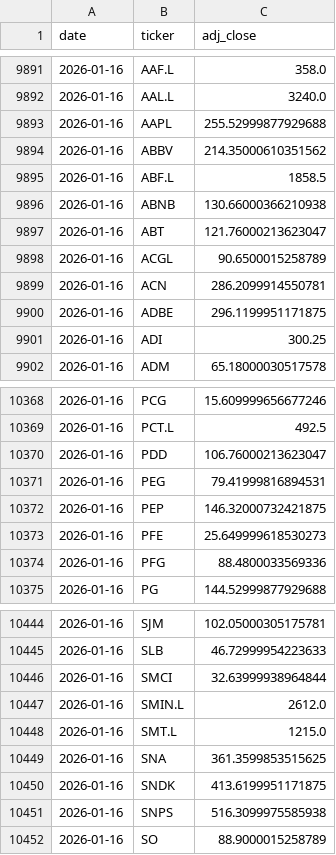
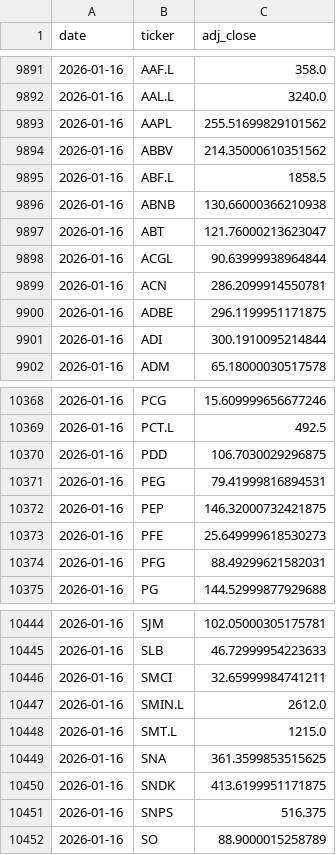
Before and after one commit to Fabione21/market-model, a CSV file: data/prices/2026/01.csv, drawn as a sheet; only a part is shown, gaps mark what is left out; the diff covers the shown part only.

```diff
--- a/data/prices/2026/01.csv
+++ b/data/prices/2026/01.csv
@@ -9892,3 +9892,3 @@ date,ticker,adj_close
 2026-01-16,AAL.L,3240.0
-2026-01-16,AAPL,255.52999877929688
+2026-01-16,AAPL,255.51699829101562
 2026-01-16,ABBV,214.35000610351562
@@ -9897,6 +9897,6 @@ date,ticker,adj_close
 2026-01-16,ABT,121.76000213623047
-2026-01-16,ACGL,90.6500015258789
+2026-01-16,ACGL,90.63999938964844
 2026-01-16,ACN,286.2099914550781
 2026-01-16,ADBE,296.1199951171875
-2026-01-16,ADI,300.25
+2026-01-16,ADI,300.1910095214844
 2026-01-16,ADM,65.18000030517578
@@ -10369,3 +10369,3 @@ date,ticker,adj_close
 2026-01-16,PCT.L,492.5
-2026-01-16,PDD,106.76000213623047
+2026-01-16,PDD,106.7030029296875
 2026-01-16,PEG,79.41999816894531
@@ -10373,3 +10373,3 @@ date,ticker,adj_close
 2026-01-16,PFE,25.649999618530273
-2026-01-16,PFG,88.4800033569336
+2026-01-16,PFG,88.49299621582031
 2026-01-16,PG,144.52999877929688
@@ -10445,3 +10445,3 @@ date,ticker,adj_close
 2026-01-16,SLB,46.72999954223633
-2026-01-16,SMCI,32.63999938964844
+2026-01-16,SMCI,32.65999984741211
 2026-01-16,SMIN.L,2612.0
@@ -10450,3 +10450,3 @@ date,ticker,adj_close
 2026-01-16,SNDK,413.6199951171875
-2026-01-16,SNPS,516.3099975585938
+2026-01-16,SNPS,516.375
 2026-01-16,SO,88.9000015258789
```
Also changed, not shown: 25 edited cells elsewhere in this file.
